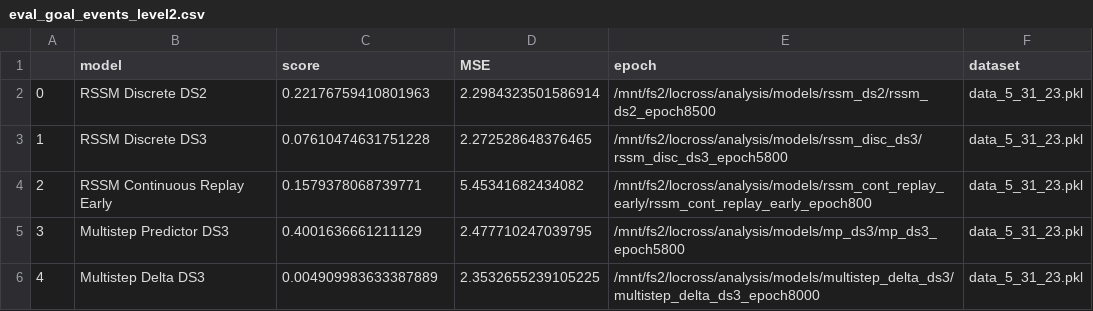
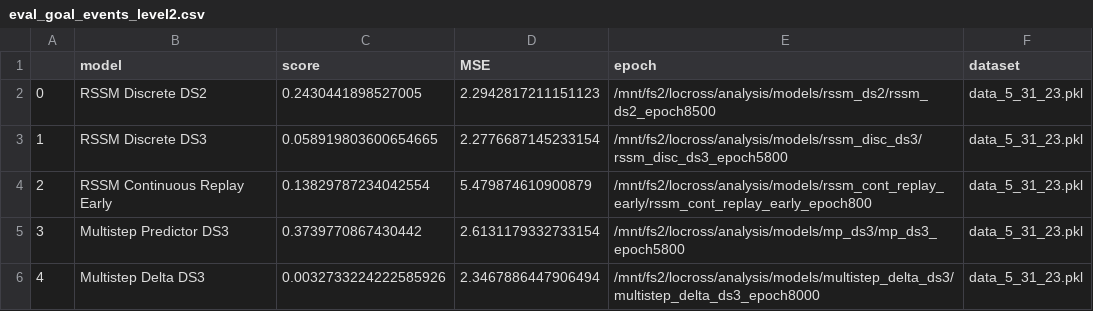
Before and after one commit to locross93/SocialWorldModeling, a CSV file: results/eval_goal_events_level2.csv, drawn as a sheet.

```diff
--- a/results/eval_goal_events_level2.csv
+++ b/results/eval_goal_events_level2.csv
@@ -1,6 +1,6 @@
 ,model,score,MSE,epoch,dataset
-0,RSSM Discrete DS2,0.22176759410801963,2.2984323501586914,/mnt/fs2/locross/analysis/models/rssm_ds2/rssm_ds2_epoch8500,data_5_31_23.pkl
-1,RSSM Discrete DS3,0.07610474631751228,2.272528648376465,/mnt/fs2/locross/analysis/models/rssm_disc_ds3/rssm_disc_ds3_epoch5800,data_5_31_23.pkl
-2,RSSM Continuous Replay Early,0.1579378068739771,5.45341682434082,/mnt/fs2/locross/analysis/models/rssm_cont_replay_early/rssm_cont_replay_early_epoch800,data_5_31_23.pkl
-3,Multistep Predictor DS3,0.4001636661211129,2.477710247039795,/mnt/fs2/locross/analysis/models/mp_ds3/mp_ds3_epoch5800,data_5_31_23.pkl
-4,Multistep Delta DS3,0.004909983633387889,2.3532655239105225,/mnt/fs2/locross/analysis/models/multistep_delta_ds3/multistep_delta_ds3_epoch8000,data_5_31_23.pkl
+0,RSSM Discrete DS2,0.2430441898527005,2.2942817211151123,/mnt/fs2/locross/analysis/models/rssm_ds2/rssm_ds2_epoch8500,data_5_31_23.pkl
+1,RSSM Discrete DS3,0.058919803600654665,2.2776687145233154,/mnt/fs2/locross/analysis/models/rssm_disc_ds3/rssm_disc_ds3_epoch5800,data_5_31_23.pkl
+2,RSSM Continuous Replay Early,0.13829787234042554,5.479874610900879,/mnt/fs2/locross/analysis/models/rssm_cont_replay_early/rssm_cont_replay_early_epoch800,data_5_31_23.pkl
+3,Multistep Predictor DS3,0.3739770867430442,2.6131179332733154,/mnt/fs2/locross/analysis/models/mp_ds3/mp_ds3_epoch5800,data_5_31_23.pkl
+4,Multistep Delta DS3,0.0032733224222585926,2.3467886447906494,/mnt/fs2/locross/analysis/models/multistep_delta_ds3/multistep_delta_ds3_epoch8000,data_5_31_23.pkl
```
Also changed, not shown: results/all_results_goal_events_level2.csv, results/all_results_pickup_events.csv, 3 other files.
